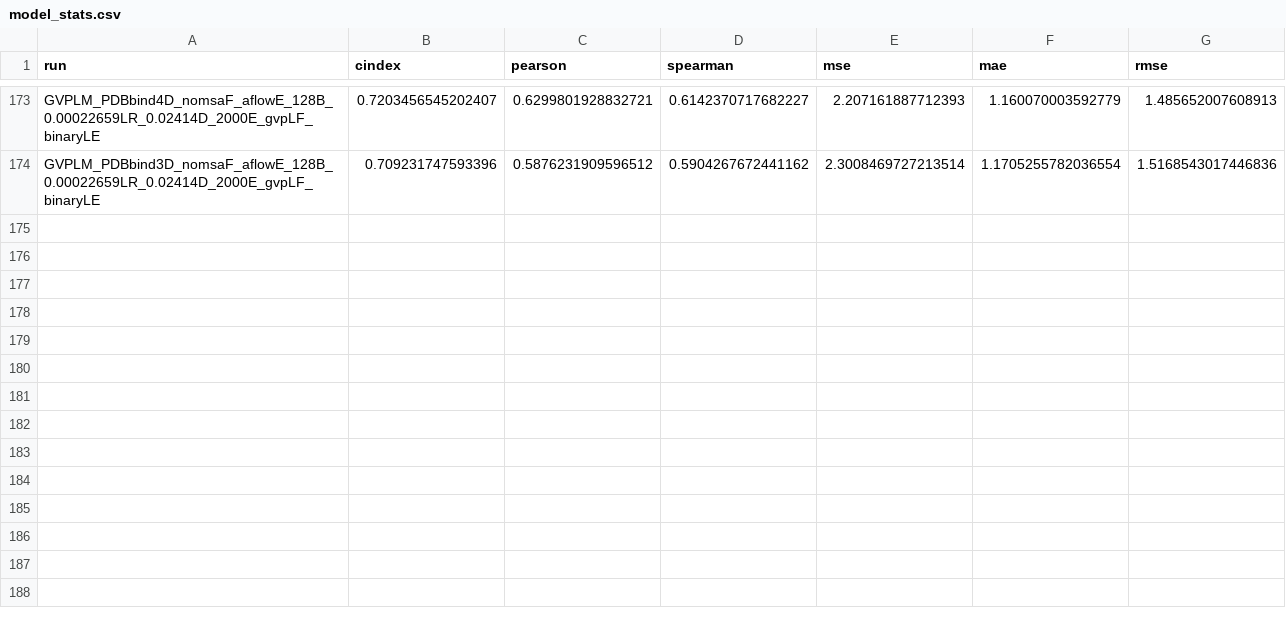
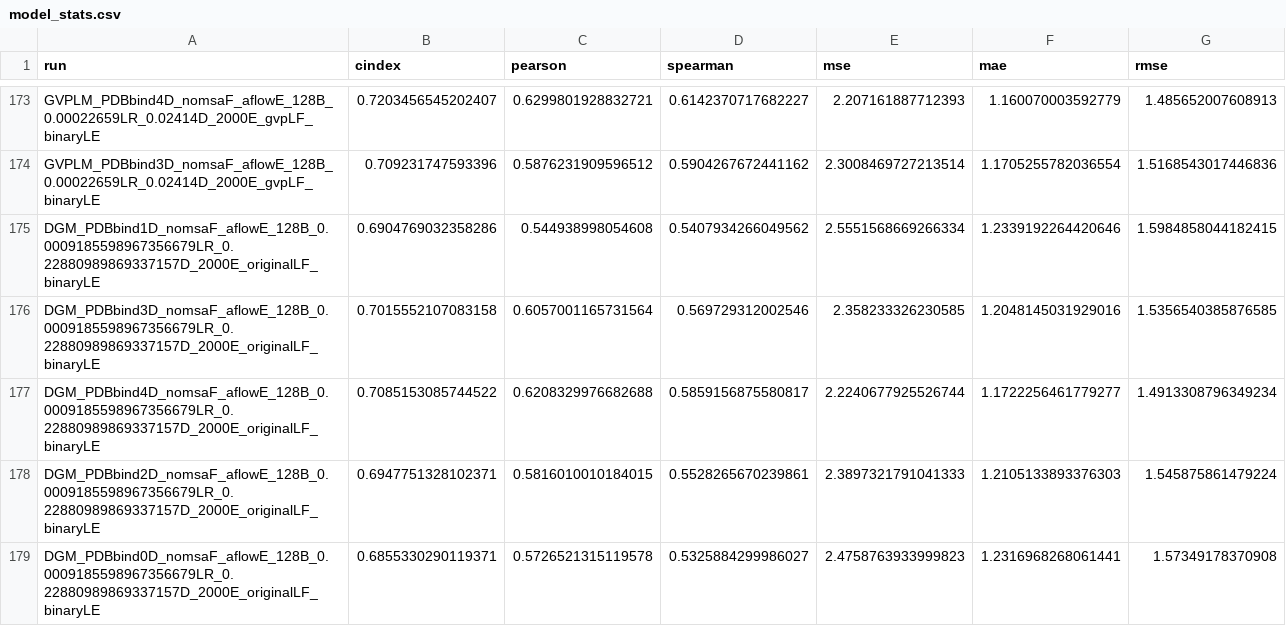
Before and after one commit to jyaacoub/MutDTA, a CSV file: results/model_media/model_stats.csv, drawn as a sheet; only a part is shown, gaps mark what is left out.

Commit message:
results: reran aflow model after more hyperparam tuning

```diff
--- a/results/model_media/model_stats.csv
+++ b/results/model_media/model_stats.csv
@@ -174 +174,6 @@ GVPLM_PDBbind4D_nomsaF_aflowE_128B_0.00022659LR_0.02414D_2000E_gvpLF_binaryLE,0.
 GVPLM_PDBbind3D_nomsaF_aflowE_128B_0.00022659LR_0.02414D_2000E_gvpLF_binaryLE,0.709231747593396,0.5876231909596512,0.5904267672441162,2.3008469727213514,1.1705255782036554,1.5168543017446836
+DGM_PDBbind1D_nomsaF_aflowE_128B_0.0009185598967356679LR_0.22880989869337157D_2000E_originalLF_binaryLE,0.6904769032358286,0.544938998054608,0.5407934266049562,2.5551568669266334,1.2339192264420646,1.5984858044182415
+DGM_PDBbind3D_nomsaF_aflowE_128B_0.0009185598967356679LR_0.22880989869337157D_2000E_originalLF_binaryLE,0.7015552107083158,0.6057001165731564,0.569729312002546,2.358233326230585,1.2048145031929016,1.5356540385876585
+DGM_PDBbind4D_nomsaF_aflowE_128B_0.0009185598967356679LR_0.22880989869337157D_2000E_originalLF_binaryLE,0.7085153085744522,0.6208329976682688,0.5859156875580817,2.2240677925526744,1.1722256461779277,1.4913308796349234
+DGM_PDBbind2D_nomsaF_aflowE_128B_0.0009185598967356679LR_0.22880989869337157D_2000E_originalLF_binaryLE,0.6947751328102371,0.5816010010184015,0.5528265670239861,2.3897321791041333,1.2105133893376303,1.545875861479224
+DGM_PDBbind0D_nomsaF_aflowE_128B_0.0009185598967356679LR_0.22880989869337157D_2000E_originalLF_binaryLE,0.6855330290119371,0.5726521315119578,0.5325884299986027,2.4758763933999823,1.2316968268061441,1.57349178370908
```
Also changed, not shown: results/model_media/model_stats_val.csv, 1 other file.
